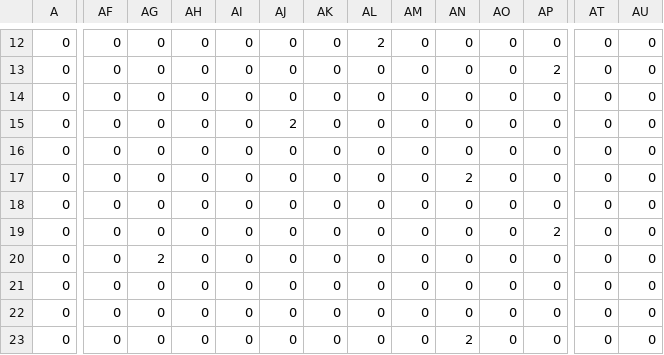
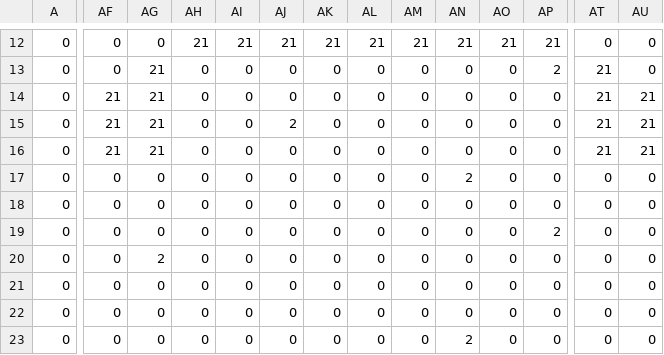
Before and after one commit to BoolClub/ProjectCrusade, a CSV file: ProjectCrusade/Content/Levels/world_Floor.csv, drawn as a sheet; only a part is shown, gaps mark what is left out; the diff covers the shown part only; the diff names each change by its address in the sheet, - before the commit and + after, or states it on an @@ line.

```diff
--- a/ProjectCrusade/Content/Levels/world_Floor.csv
+++ b/ProjectCrusade/Content/Levels/world_Floor.csv
-AH12: 0
+AH12: 21
-AI12: 0
+AI12: 21
-AJ12: 0
+AJ12: 21
-AK12: 0
+AK12: 21
-AL12: 2
+AL12: 21
-AM12: 0
+AM12: 21
-AN12: 0
+AN12: 21
-AO12: 0
+AO12: 21
-AP12: 0
+AP12: 21
-AG13:AG16: 0
+AG13:AG16: 21
-AT13:AT16: 0
+AT13:AT16: 21
-AF14:AF16: 0
+AF14:AF16: 21
-AU14:AU16: 0
+AU14:AU16: 21
```
Also changed, not shown: 69 edited cells elsewhere in this file, ProjectCrusade/Content/Levels/world_Wall.csv, 9 other files.
